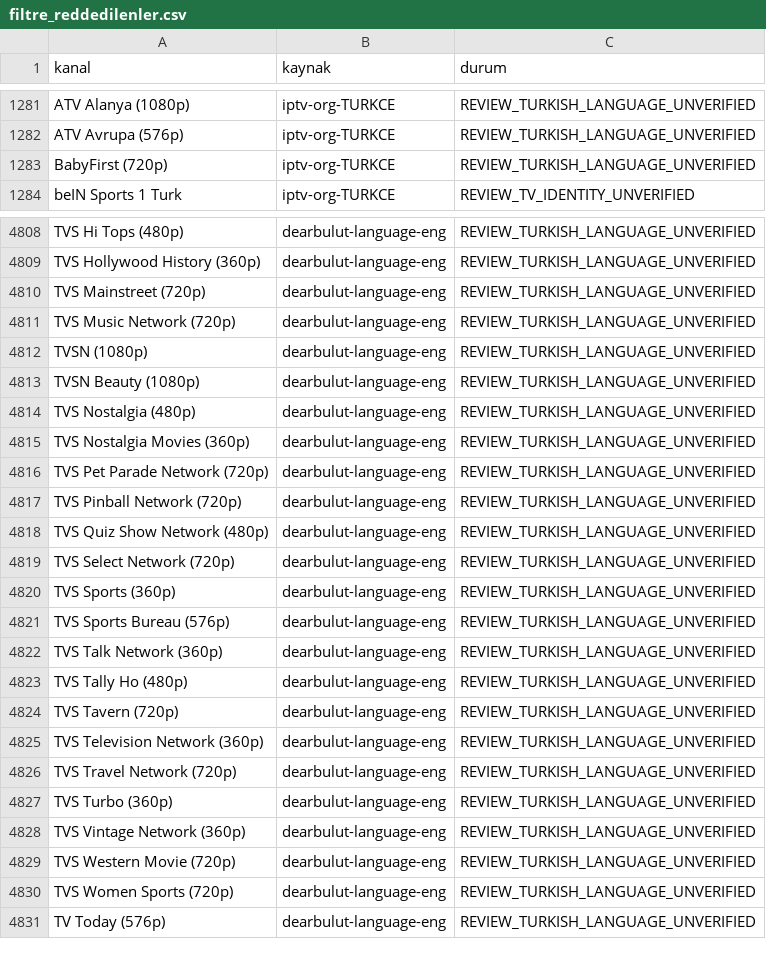
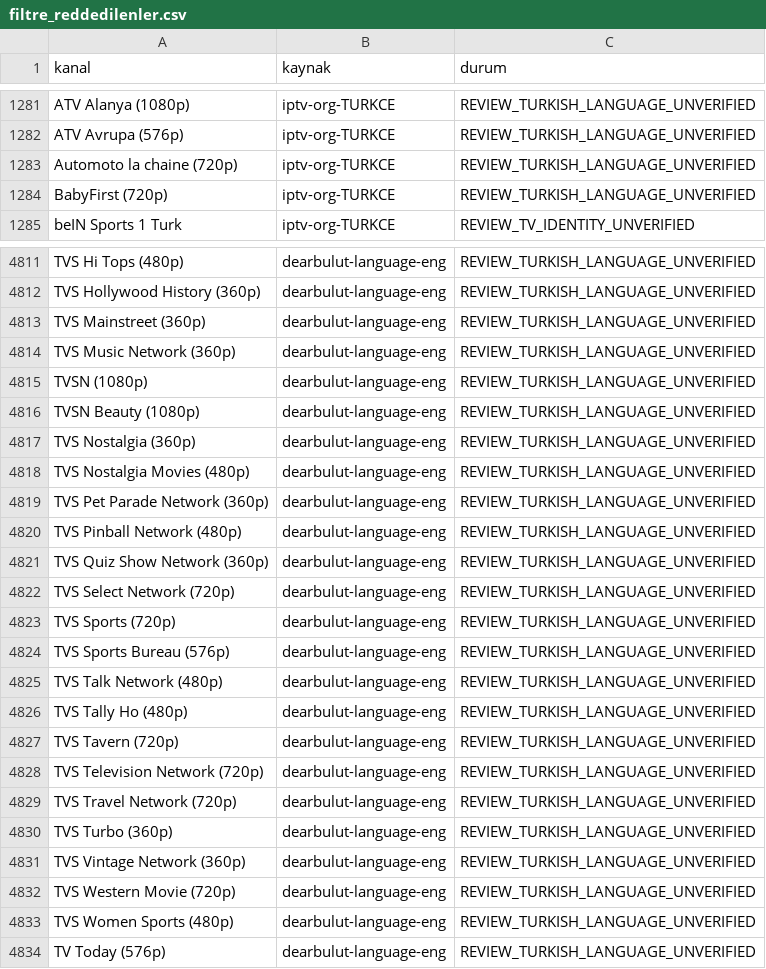
Before and after one commit to Madsc55/madsc-tv, a CSV file: madsc_kesif/filtre_reddedilenler.csv, drawn as a sheet; only a part is shown, gaps mark what is left out; the diff covers the shown part only.

```diff
--- a/madsc_kesif/filtre_reddedilenler.csv
+++ b/madsc_kesif/filtre_reddedilenler.csv
@@ -1282,2 +1282,3 @@ ATV Alanya (1080p),iptv-org-TURKCE,REVIEW_TURKISH_LANGUAGE_UNVERIFIED
 ATV Avrupa (576p),iptv-org-TURKCE,REVIEW_TURKISH_LANGUAGE_UNVERIFIED
+Automoto la chaine (720p),iptv-org-TURKCE,REVIEW_TURKISH_LANGUAGE_UNVERIFIED
 BabyFirst (720p),iptv-org-TURKCE,REVIEW_TURKISH_LANGUAGE_UNVERIFIED
@@ -4809,18 +4812,18 @@ TVS Hi Tops (480p),dearbulut-language-eng,REVIEW_TURKISH_LANGUAGE_UNVERIFIED
 TVS Hollywood History (360p),dearbulut-language-eng,REVIEW_TURKISH_LANGUAGE_UNVERIFIED
-TVS Mainstreet (720p),dearbulut-language-eng,REVIEW_TURKISH_LANGUAGE_UNVERIFIED
-TVS Music Network (720p),dearbulut-language-eng,REVIEW_TURKISH_LANGUAGE_UNVERIFIED
+TVS Mainstreet (360p),dearbulut-language-eng,REVIEW_TURKISH_LANGUAGE_UNVERIFIED
+TVS Music Network (360p),dearbulut-language-eng,REVIEW_TURKISH_LANGUAGE_UNVERIFIED
 TVSN (1080p),dearbulut-language-eng,REVIEW_TURKISH_LANGUAGE_UNVERIFIED
 TVSN Beauty (1080p),dearbulut-language-eng,REVIEW_TURKISH_LANGUAGE_UNVERIFIED
-TVS Nostalgia (480p),dearbulut-language-eng,REVIEW_TURKISH_LANGUAGE_UNVERIFIED
-TVS Nostalgia Movies (360p),dearbulut-language-eng,REVIEW_TURKISH_LANGUAGE_UNVERIFIED
-TVS Pet Parade Network (720p),dearbulut-language-eng,REVIEW_TURKISH_LANGUAGE_UNVERIFIED
-TVS Pinball Network (720p),dearbulut-language-eng,REVIEW_TURKISH_LANGUAGE_UNVERIFIED
-TVS Quiz Show Network (480p),dearbulut-language-eng,REVIEW_TURKISH_LANGUAGE_UNVERIFIED
+TVS Nostalgia (360p),dearbulut-language-eng,REVIEW_TURKISH_LANGUAGE_UNVERIFIED
+TVS Nostalgia Movies (480p),dearbulut-language-eng,REVIEW_TURKISH_LANGUAGE_UNVERIFIED
+TVS Pet Parade Network (360p),dearbulut-language-eng,REVIEW_TURKISH_LANGUAGE_UNVERIFIED
+TVS Pinball Network (480p),dearbulut-language-eng,REVIEW_TURKISH_LANGUAGE_UNVERIFIED
+TVS Quiz Show Network (360p),dearbulut-language-eng,REVIEW_TURKISH_LANGUAGE_UNVERIFIED
 TVS Select Network (720p),dearbulut-language-eng,REVIEW_TURKISH_LANGUAGE_UNVERIFIED
-TVS Sports (360p),dearbulut-language-eng,REVIEW_TURKISH_LANGUAGE_UNVERIFIED
+TVS Sports (720p),dearbulut-language-eng,REVIEW_TURKISH_LANGUAGE_UNVERIFIED
 TVS Sports Bureau (576p),dearbulut-language-eng,REVIEW_TURKISH_LANGUAGE_UNVERIFIED
-TVS Talk Network (360p),dearbulut-language-eng,REVIEW_TURKISH_LANGUAGE_UNVERIFIED
+TVS Talk Network (480p),dearbulut-language-eng,REVIEW_TURKISH_LANGUAGE_UNVERIFIED
 TVS Tally Ho (480p),dearbulut-language-eng,REVIEW_TURKISH_LANGUAGE_UNVERIFIED
 TVS Tavern (720p),dearbulut-language-eng,REVIEW_TURKISH_LANGUAGE_UNVERIFIED
-TVS Television Network (360p),dearbulut-language-eng,REVIEW_TURKISH_LANGUAGE_UNVERIFIED
+TVS Television Network (720p),dearbulut-language-eng,REVIEW_TURKISH_LANGUAGE_UNVERIFIED
 TVS Travel Network (720p),dearbulut-language-eng,REVIEW_TURKISH_LANGUAGE_UNVERIFIED
@@ -4829,3 +4832,3 @@ TVS Vintage Network (360p),dearbulut-language-eng,REVIEW_TURKISH_LANGUAGE_UNVERI
 TVS Western Movie (720p),dearbulut-language-eng,REVIEW_TURKISH_LANGUAGE_UNVERIFIED
-TVS Women Sports (720p),dearbulut-language-eng,REVIEW_TURKISH_LANGUAGE_UNVERIFIED
+TVS Women Sports (480p),dearbulut-language-eng,REVIEW_TURKISH_LANGUAGE_UNVERIFIED
 TV Today (576p),dearbulut-language-eng,REVIEW_TURKISH_LANGUAGE_UNVERIFIED
```
Also changed, not shown: 2 added rows and 36 edited cells elsewhere in this file, madsc_kesif/ana_liste_calismayanlar.csv, madsc_kesif/ana_liste_saglik_raporu.csv, 9 other files.
